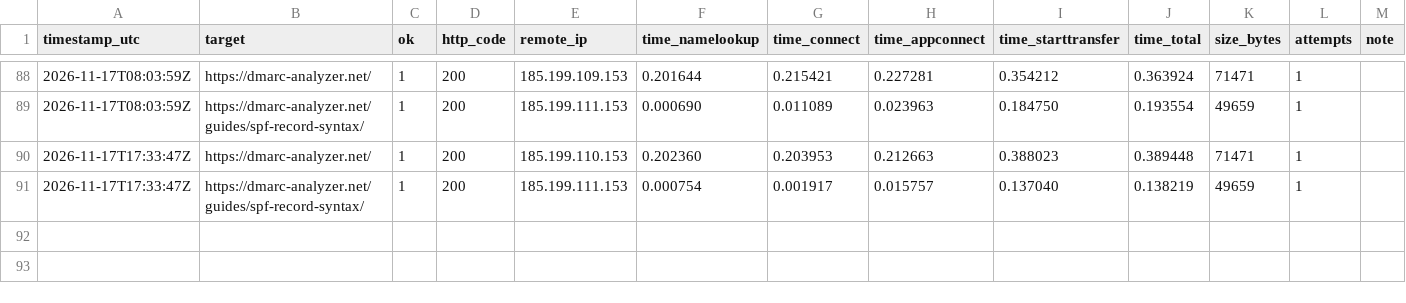
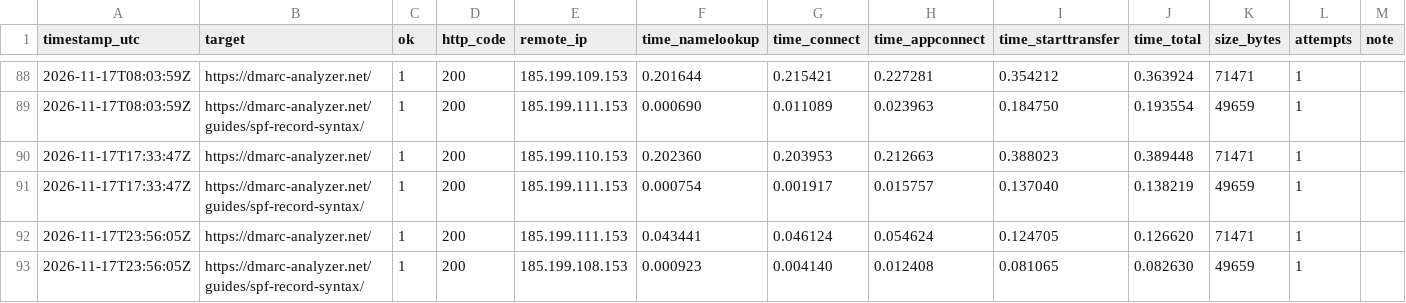
Before and after one commit to dmarc-analyzer-net/dmarc-analyzer-net.github.io, a CSV file: uptime.csv, drawn as a sheet; only a part is shown, gaps mark what is left out; the diff names each change by its address in the sheet, - before the commit and + after, or states it on an @@ line.

```diff
--- a/uptime.csv
+++ b/uptime.csv
+row 92: 2026-11-17T23:56:05Z | https://dmarc-analyzer.net/ | 1 | 200 | 185.199.111.153 | 0.043441 | 0.046124 | 0.054624 | 0.124705 | 0.126620 | 71471 | 1
+row 93: 2026-11-17T23:56:05Z | https://dmarc-analyzer.net/guides/spf-record-syntax/ | 1 | 200 | 185.199.108.153 | 0.000923 | 0.004140 | 0.012408 | 0.081065 | 0.082630 | 49659 | 1
```
